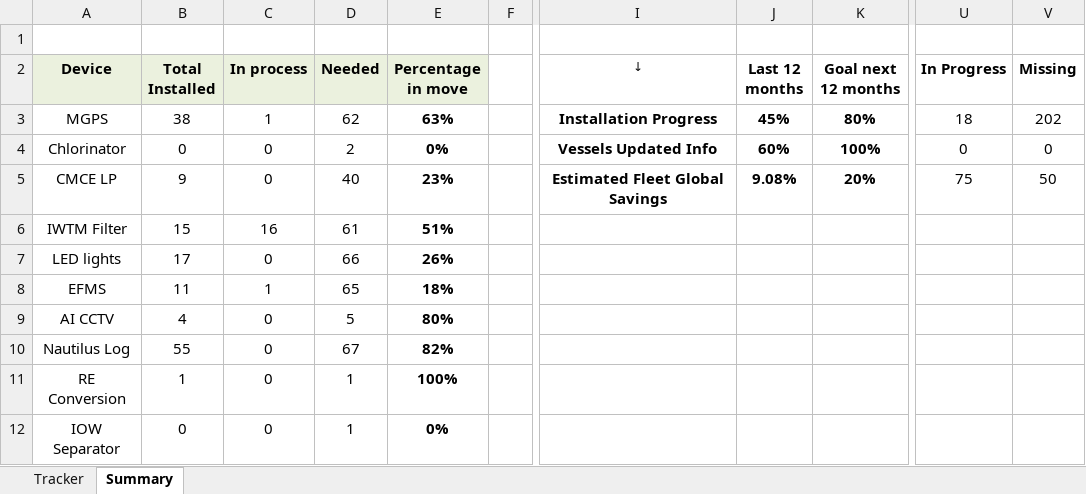
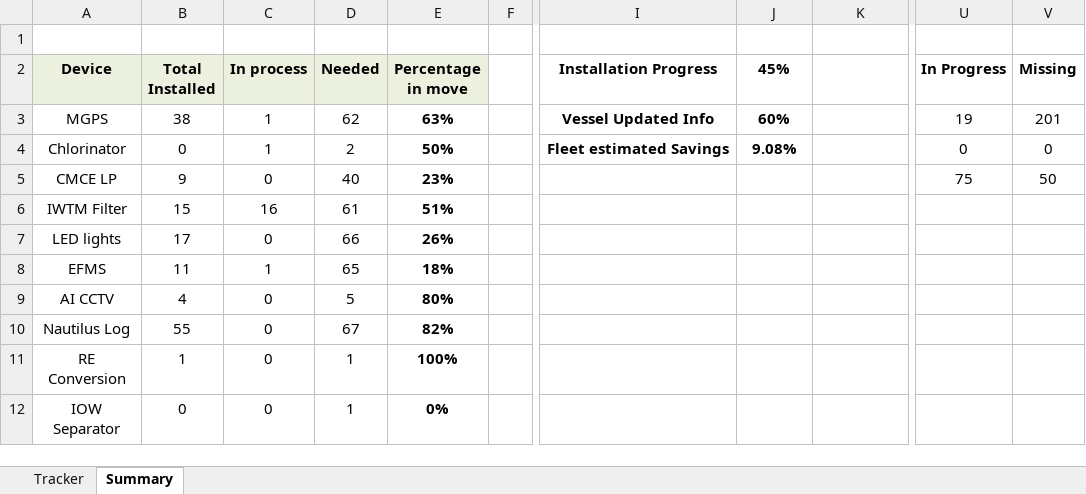
Before and after one commit to Axelfaurax1/SustainaBOS, an Excel workbook: Vessel_Device_Installation_Tracker NV.xlsx, sheet Summary, drawn as a sheet; only a part is shown, gaps mark what is left out; values as stored, in another font and other column widths than the file's, no borders; charts and pictures and conditional formats not drawn; the diff names each change by its address in the sheet, - before the commit and + after, or states it on an @@ line.

```diff
--- a/Vessel_Device_Installation_Tracker NV.xlsx (sheet Summary)
+++ b/Vessel_Device_Installation_Tracker NV.xlsx (sheet Summary)
-I2: ↓
+I2: Installation Progress
-I2 bold: off
+I2 bold: on, text size: larger
-J2: Last 12 months
+J2: 45%
-K2: Goal next 12 months
+K2: (empty)
-I3 (Installation Progress): Installation Progress
+I3 (Installation Progress): Vessel Updated Info
-J3 (45%): 45%
+J3 (45%): 60%
-K3: 80%
+K3: (empty)
-U3 (In Progress): 18
+U3 (In Progress): 19
-V3 (Missing): 202
+V3 (Missing): 201
-C4 (In process): 0
+C4 (In process): 1
-E4 (Percentage in move): 0%
+E4 (Percentage in move): 50%
-I4 (Installation Progress): Vessels Updated Info
+I4 (Installation Progress): Fleet estimated Savings
-J4 (45%): 60%
+J4 (45%): 9.08%
-K4: 100%
+K4: (empty)
-I5 (Installation Progress): Estimated Fleet Global Savings
+I5 (Installation Progress): (empty)
-J5 (45%): 9.08%
+J5 (45%): (empty)
-K5: 20%
+K5: (empty)
```
Also changed, not shown: sheet Tracker, charts or pictures, 1 other file.
